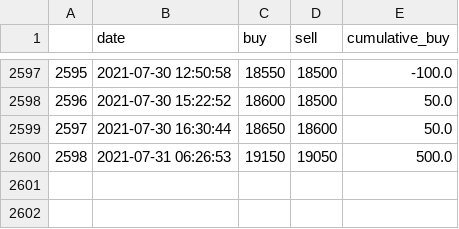
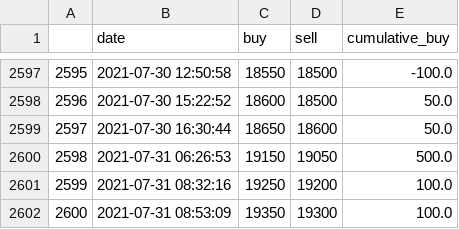
Before and after one commit to datanalys/datasets, a CSV file: datasets/lebanon/lirarate.csv, drawn as a sheet; only a part is shown, gaps mark what is left out; the diff names each change by its address in the sheet, - before the commit and + after, or states it on an @@ line.

```diff
--- a/datasets/lebanon/lirarate.csv
+++ b/datasets/lebanon/lirarate.csv
+row 2601: 2599 | 2021-07-31 08:32:16 | 19250 | 19200 | 100.0
+row 2602: 2600 | 2021-07-31 08:53:09 | 19350 | 19300 | 100.0
```
